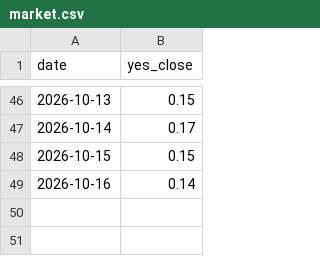
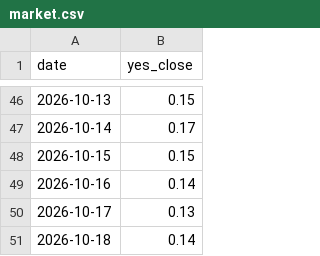
Before and after one commit to StefanIsMe/worldsitrep-leadlag, a CSV file: market.csv, drawn as a sheet; only a part is shown, gaps mark what is left out; the diff names each change by its address in the sheet, - before the commit and + after, or states it on an @@ line.

```diff
--- a/market.csv
+++ b/market.csv
+row 50: 2026-10-17 | 0.13
+row 51: 2026-10-18 | 0.14
```
Also changed, not shown: 3 other files.
